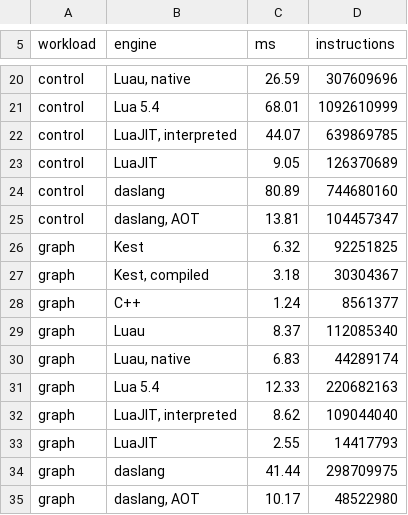
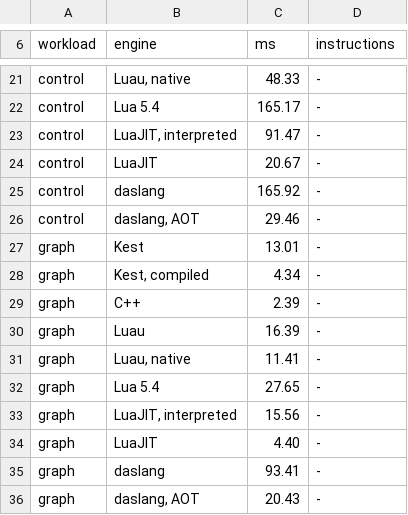
Before and after one commit to Rawframe-Project/kest, a TSV file: bench/results.tsv, drawn as a sheet; only a part is shown, gaps mark what is left out; addresses are those after the commit; the diff covers the shown part only; the diff names each change by its address in the sheet, - before the commit and + after, or states it on an @@ line.

```diff
--- a/bench/results.tsv
+++ b/bench/results.tsv
-C21 (ms): 26.59
+C21 (ms): 48.33
-D21 (instructions): 307609696
+D21 (instructions): -
-C22 (ms): 68.01
+C22 (ms): 165.17
-D22 (instructions): 1092610999
+D22 (instructions): -
-C23 (ms): 44.07
+C23 (ms): 91.47
-D23 (instructions): 639869785
+D23 (instructions): -
-C24 (ms): 9.05
+C24 (ms): 20.67
-D24 (instructions): 126370689
+D24 (instructions): -
-C25 (ms): 80.89
+C25 (ms): 165.92
-D25 (instructions): 744680160
+D25 (instructions): -
-C26 (ms): 13.81
+C26 (ms): 29.46
-D26 (instructions): 104457347
+D26 (instructions): -
-C27 (ms): 6.32
+C27 (ms): 13.01
-D27 (instructions): 92251825
+D27 (instructions): -
-C28 (ms): 3.18
+C28 (ms): 4.34
-D28 (instructions): 30304367
+D28 (instructions): -
-C29 (ms): 1.24
+C29 (ms): 2.39
-D29 (instructions): 8561377
+D29 (instructions): -
-C30 (ms): 8.37
+C30 (ms): 16.39
-D30 (instructions): 112085340
+D30 (instructions): -
-C31 (ms): 6.83
+C31 (ms): 11.41
-D31 (instructions): 44289174
+D31 (instructions): -
-C32 (ms): 12.33
+C32 (ms): 27.65
-D32 (instructions): 220682163
+D32 (instructions): -
-C33 (ms): 8.62
+C33 (ms): 15.56
-D33 (instructions): 109044040
+D33 (instructions): -
-C34 (ms): 2.55
+C34 (ms): 4.40
-D34 (instructions): 14417793
+D34 (instructions): -
-C35 (ms): 41.44
+C35 (ms): 93.41
-D35 (instructions): 298709975
+D35 (instructions): -
-C36 (ms): 10.17
+C36 (ms): 20.43
-D36 (instructions): 48522980
+D36 (instructions): -
```
Also changed, not shown: 1 added row and 70 edited cells elsewhere in this file, bench/compile.tsv, bench/hosts.tsv, 20 other files.
